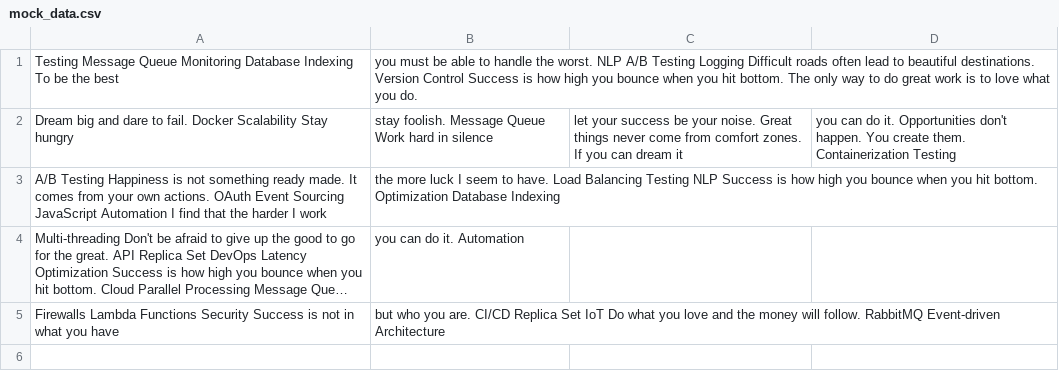
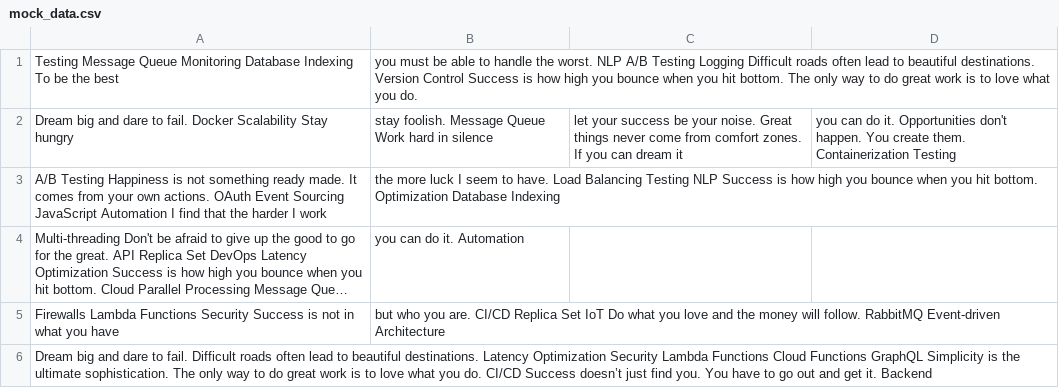
Before and after one commit to comers-zen/hello, a CSV file: resources/mock_data.csv, drawn as a sheet; long unchanged cells end in …; the diff names each change by its address in the sheet, - before the commit and + after, or states it on an @@ line.

Commit message:
Updated resources

```diff
--- a/resources/mock_data.csv
+++ b/resources/mock_data.csv
+row 6: Dream big and dare to fail. Difficult roads often lead to beautiful destinations. Latency Optimization Security Lambda Functions Cloud Functions GraphQL Simplicity is the ultimate sophistication. The only way to do great work is to love what you do. CI/CD Success doesn’t just find you. You have to go out and get it. Backend
```
Also changed, not shown: 2 other files.
